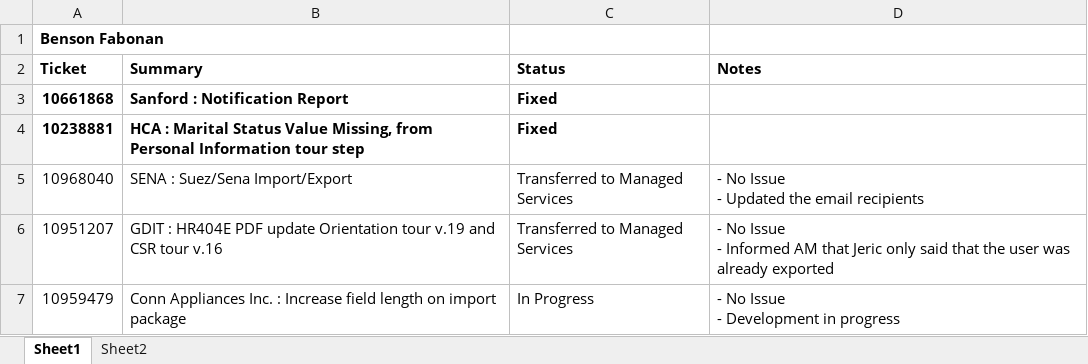
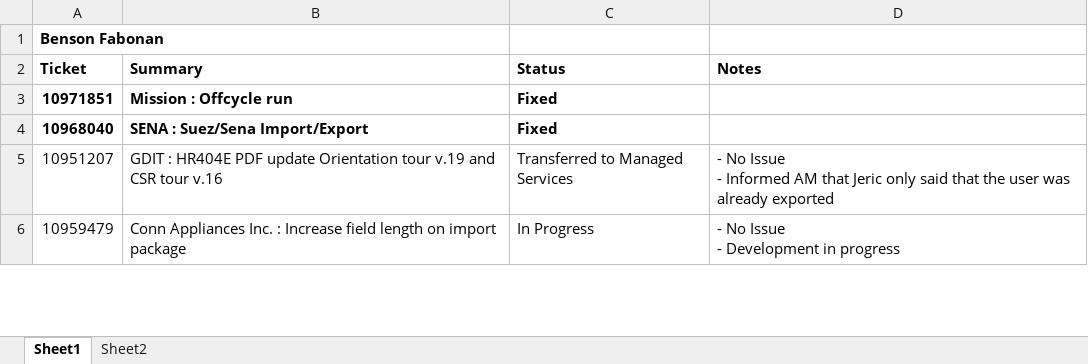
Before and after one commit to bfabonan/SSIS-Shared, an Excel workbook: DailyTicketReport.xlsx, sheet Sheet1, drawn as a sheet; only a part is shown; values as stored, in another font and other column widths than the file's, no borders; removed rows and columns are numbered as before the commit, all else as after; ↵ is a line break in a cell; the diff names each change by its address in the sheet, - before the commit and + after, or states it on an @@ line.

Commit message:
Updated Extry

```diff
--- a/DailyTicketReport.xlsx (sheet Sheet1)
+++ b/DailyTicketReport.xlsx (sheet Sheet1)
-row 3: 10661868 | Sanford : Notification Report | Fixed
-row 4: 10238881 | HCA : Marital Status Value Missing, from Personal Information tour step | Fixed
+row 3: 10971851 | Mission : Offcycle run | Fixed
-A4:C4 bold: off
+A4:C4 bold: on
-C4: Transferred to Managed Services
+C4: Fixed
-D4: - No Issue ↵ - Updated the email recipients
+D4: (empty)
```
